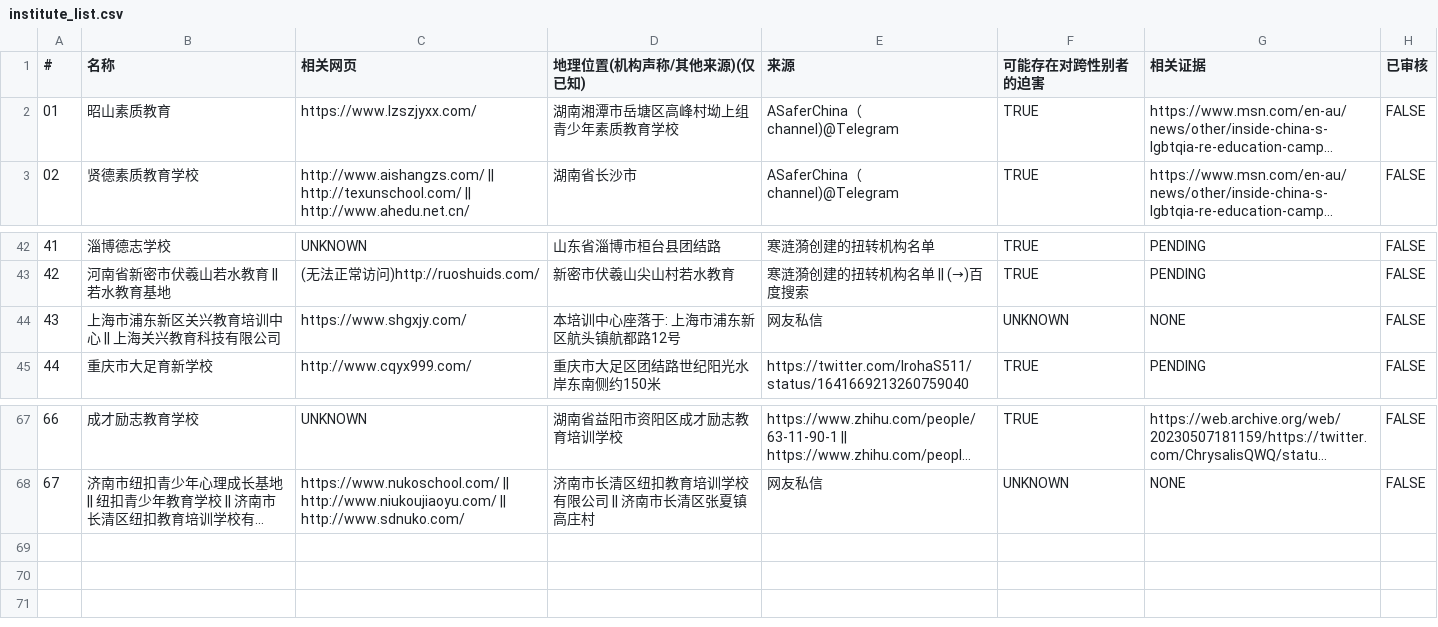
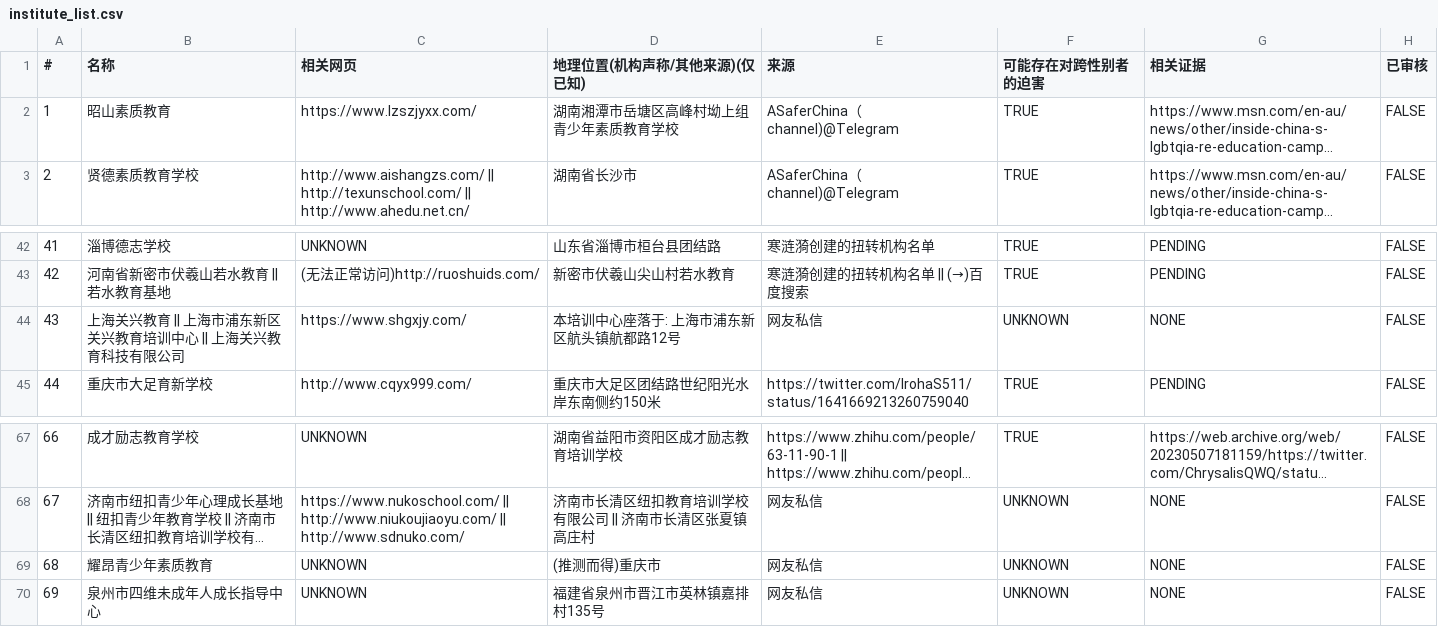
Before and after one commit to FunctionSir/PanDefenseProject, a CSV file: institute_list.csv, drawn as a sheet; only a part is shown, gaps mark what is left out; long unchanged cells end in …; the diff names each change by its address in the sheet, - before the commit and + after, or states it on an @@ line.

```diff
--- a/institute_list.csv
+++ b/institute_list.csv
@@ column A (#) renumbered between rows 2 and 10 @@
-B44 (名称): 上海市浦东新区关兴教育培训中心 || 上海关兴教育科技有限公司
+B44 (名称): 上海关兴教育 || 上海市浦东新区关兴教育培训中心 || 上海关兴教育科技有限公司
+row 69: 68 | 耀昂青少年素质教育 | UNKNOWN | (推测而得)重庆市 | 网友私信 | UNKNOWN | NONE | FALSE
+row 70: 69 | 泉州市四维未成年人成长指导中心 | UNKNOWN | 福建省泉州市晋江市英林镇嘉排村135号 | 网友私信 | UNKNOWN | NONE | FALSE
```
Also changed, not shown: 3 other files.
